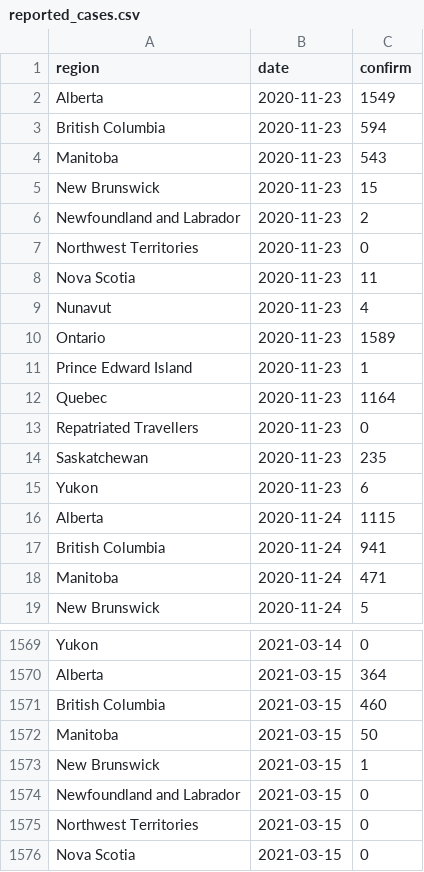
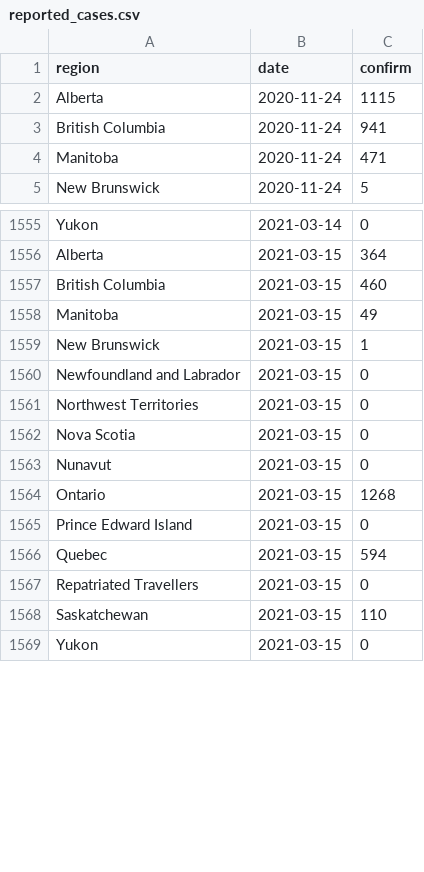
Before and after one commit to velmalopez/covid-rt-estimates, a CSV file: subnational/canada/cases/summary/reported_cases.csv, drawn as a sheet; only a part is shown, gaps mark what is left out; the shorter side is filled out with more unchanged rows; the diff covers the shown part only.

```diff
--- a/subnational/canada/cases/summary/reported_cases.csv
+++ b/subnational/canada/cases/summary/reported_cases.csv
@@ -1,16 +1,2 @@
 region,date,confirm
-Alberta,2020-11-23,1549
-British Columbia,2020-11-23,594
-Manitoba,2020-11-23,543
-New Brunswick,2020-11-23,15
-Newfoundland and Labrador,2020-11-23,2
-Northwest Territories,2020-11-23,0
-Nova Scotia,2020-11-23,11
-Nunavut,2020-11-23,4
-Ontario,2020-11-23,1589
-Prince Edward Island,2020-11-23,1
-Quebec,2020-11-23,1164
-Repatriated Travellers,2020-11-23,0
-Saskatchewan,2020-11-23,235
-Yukon,2020-11-23,6
 Alberta,2020-11-24,1115
@@ -1571,3 +1557,3 @@ Alberta,2021-03-15,364
 British Columbia,2021-03-15,460
-Manitoba,2021-03-15,50
+Manitoba,2021-03-15,49
 New Brunswick,2021-03-15,1
```
Also changed, not shown: 14 added rows elsewhere in this file, runtimes.csv, subnational/canada/cases/summary/cases_by_infection.csv, 10 other files.
